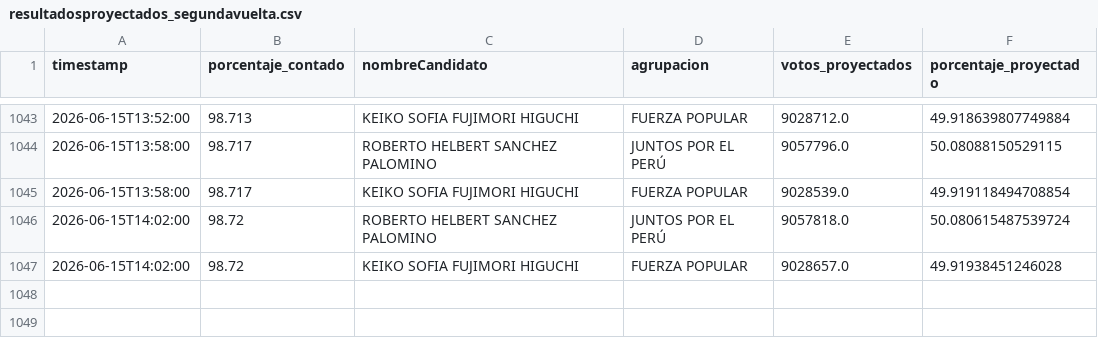
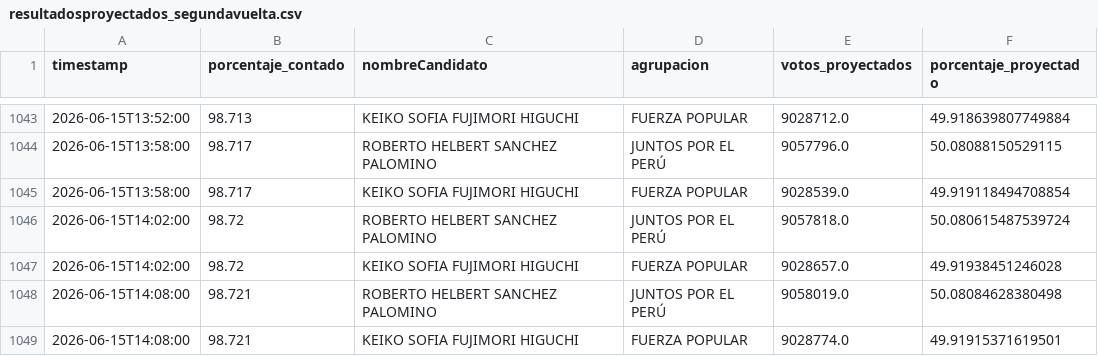
Before and after one commit to julioperalta333/EleccionesPeru2026, a CSV file: resultadosproyectados_segundavuelta.csv, drawn as a sheet; only a part is shown, gaps mark what is left out.

```diff
--- a/resultadosproyectados_segundavuelta.csv
+++ b/resultadosproyectados_segundavuelta.csv
@@ -1047 +1047,3 @@
 2026-06-15T14:02:00,98.72,KEIKO SOFIA FUJIMORI HIGUCHI,FUERZA POPULAR,9028657.0,49.91938451246028
+2026-06-15T14:08:00,98.721,ROBERTO HELBERT SANCHEZ PALOMINO,JUNTOS POR EL PERÚ,9058019.0,50.08084628380498
+2026-06-15T14:08:00,98.721,KEIKO SOFIA FUJIMORI HIGUCHI,FUERZA POPULAR,9028774.0,49.91915371619501
```
Also changed, not shown: resultados_segundavuelta.csv.
